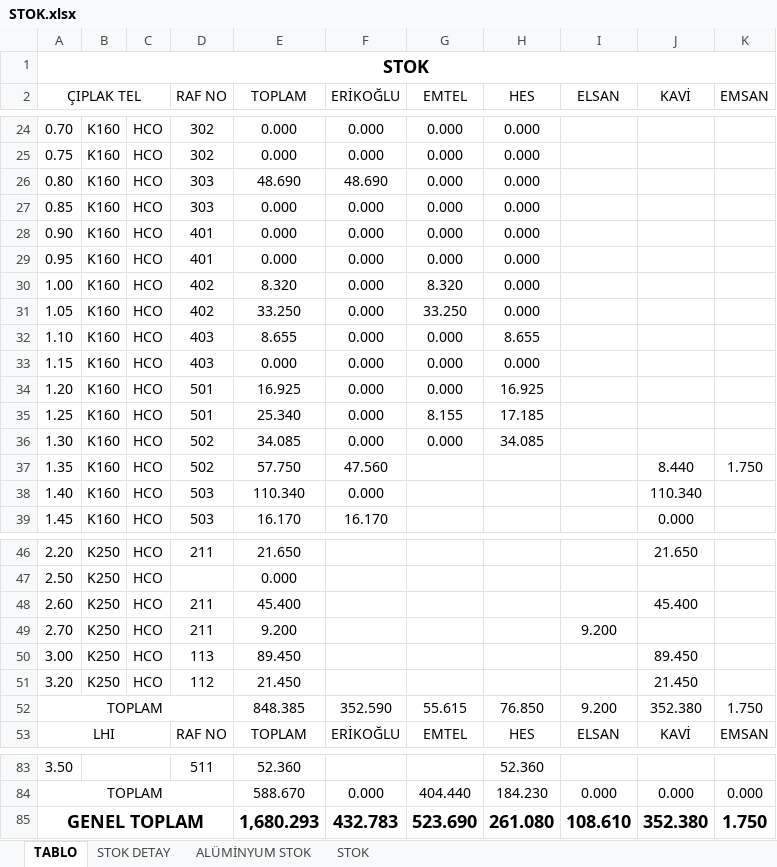
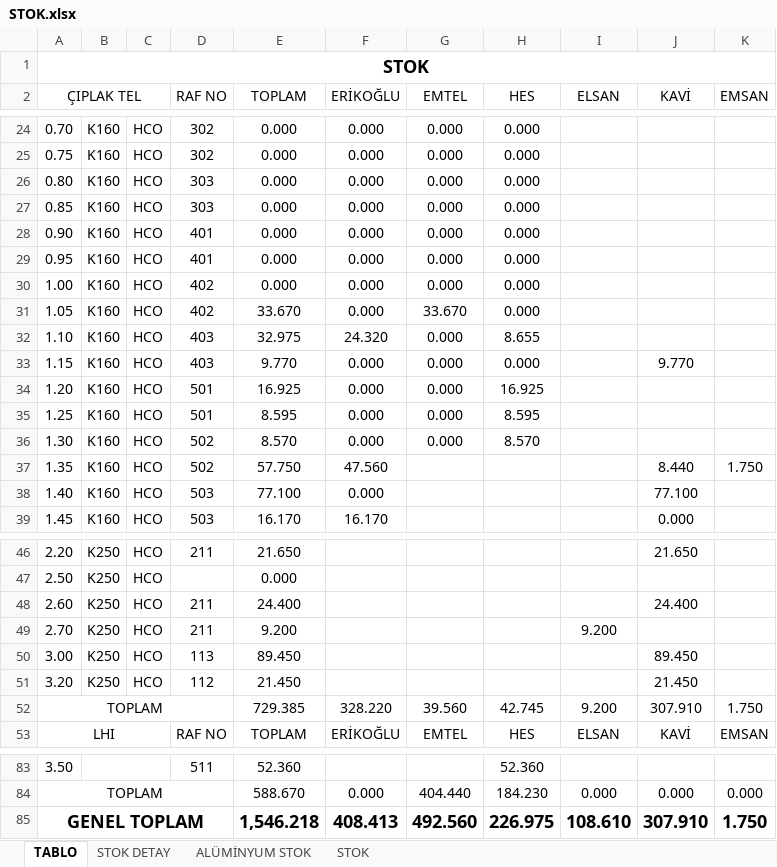
Before and after one commit to jetwindy/stok-sorgu, an Excel workbook: STOK.xlsx, sheet TABLO, drawn as a sheet; only a part is shown, gaps mark what is left out; values as stored, in another font and other column widths than the file's, no borders; conditional formats not drawn; the diff covers the shown part only; the diff names each change by its address in the sheet, - before the commit and + after, or states it on an @@ line.

```diff
--- a/STOK.xlsx (sheet TABLO)
+++ b/STOK.xlsx (sheet TABLO)
-E26 (TOPLAM): 48.690
+E26 (TOPLAM): 0.000
-F26 (ERİKOĞLU): 48.690
+F26 (ERİKOĞLU): 0.000
-E30 (TOPLAM): 8.320
+E30 (TOPLAM): 0.000
-G30 (EMTEL): 8.320
+G30 (EMTEL): 0.000
-E31 (TOPLAM): 33.250
+E31 (TOPLAM): 33.670
-G31 (EMTEL): 33.250
+G31 (EMTEL): 33.670
-E32 (TOPLAM): 8.655
+E32 (TOPLAM): 32.975
-F32 (ERİKOĞLU): 0.000
+F32 (ERİKOĞLU): 24.320
-E33 (TOPLAM): 0.000
+E33 (TOPLAM): 9.770
-J33 (KAVİ): (empty)
+J33 (KAVİ): 9.770
-E35 (TOPLAM): 25.340
+E35 (TOPLAM): 8.595
-G35 (EMTEL): 8.155
+G35 (EMTEL): 0.000
-H35 (HES): 17.185
+H35 (HES): 8.595
-E36 (TOPLAM): 34.085
+E36 (TOPLAM): 8.570
-H36 (HES): 34.085
+H36 (HES): 8.570
-E38 (TOPLAM): 110.340
+E38 (TOPLAM): 77.100
-J38 (KAVİ): 110.340
+J38 (KAVİ): 77.100
-E48 (TOPLAM): 45.400
+E48 (TOPLAM): 24.400
-J48 (KAVİ): 45.400
+J48 (KAVİ): 24.400
-E52 (TOPLAM): 848.385
+E52 (TOPLAM): 729.385
-F52 (ERİKOĞLU): 352.590
+F52 (ERİKOĞLU): 328.220
-G52 (EMTEL): 55.615
+G52 (EMTEL): 39.560
-H52 (HES): 76.850
+H52 (HES): 42.745
-J52 (KAVİ): 352.380
+J52 (KAVİ): 307.910
-E85 (TOPLAM): 1,680.293
+E85 (TOPLAM): 1,546.218
-F85 (ERİKOĞLU): 432.783
+F85 (ERİKOĞLU): 408.413
-G85 (EMTEL): 523.690
+G85 (EMTEL): 492.560
-H85 (HES): 261.080
+H85 (HES): 226.975
-J85 (KAVİ): 352.380
+J85 (KAVİ): 307.910
```
Also changed, not shown: 8 edited cells elsewhere in this sheet, sheet STOK DETAY, sheet STOK, formulas that keep their value.
